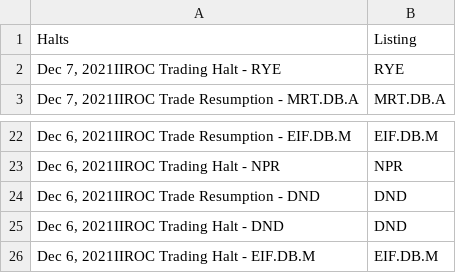
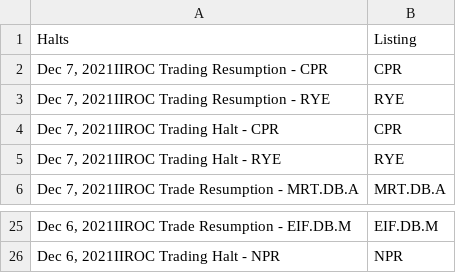
Before and after one commit to dli-invest/halts_and_news, a CSV file: halts.csv, drawn as a sheet; only a part is shown, gaps mark what is left out; removed rows and columns are numbered as before the commit, all else as after; the diff names each change by its address in the sheet, - before the commit and + after, or states it on an @@ line.

```diff
--- a/halts.csv
+++ b/halts.csv
+row 2: Dec 7, 2021IIROC Trading Resumption - CPR | CPR
+row 3: Dec 7, 2021IIROC Trading Resumption - RYE | RYE
+row 4: Dec 7, 2021IIROC Trading Halt - CPR | CPR
-row 24: Dec 6, 2021IIROC Trade Resumption - DND | DND
-row 25: Dec 6, 2021IIROC Trading Halt - DND | DND
-row 26: Dec 6, 2021IIROC Trading Halt - EIF.DB.M | EIF.DB.M
```
Also changed, not shown: full_news.csv, news.csv.
